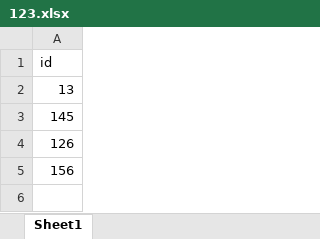
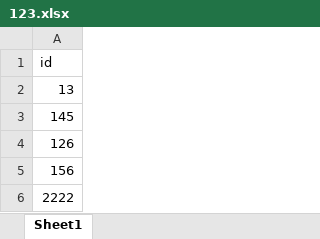
Before and after one commit to XieyishengJimmy/ggj2025, an Excel workbook: Assets/123.xlsx, sheet Sheet1, drawn as a sheet; values as stored, in another font and other column widths than the file's, no borders; the diff names each change by its address in the sheet, - before the commit and + after, or states it on an @@ line.

Commit message:
22

```diff
--- a/Assets/123.xlsx (sheet Sheet1)
+++ b/Assets/123.xlsx (sheet Sheet1)
+row 6: 2222
```
